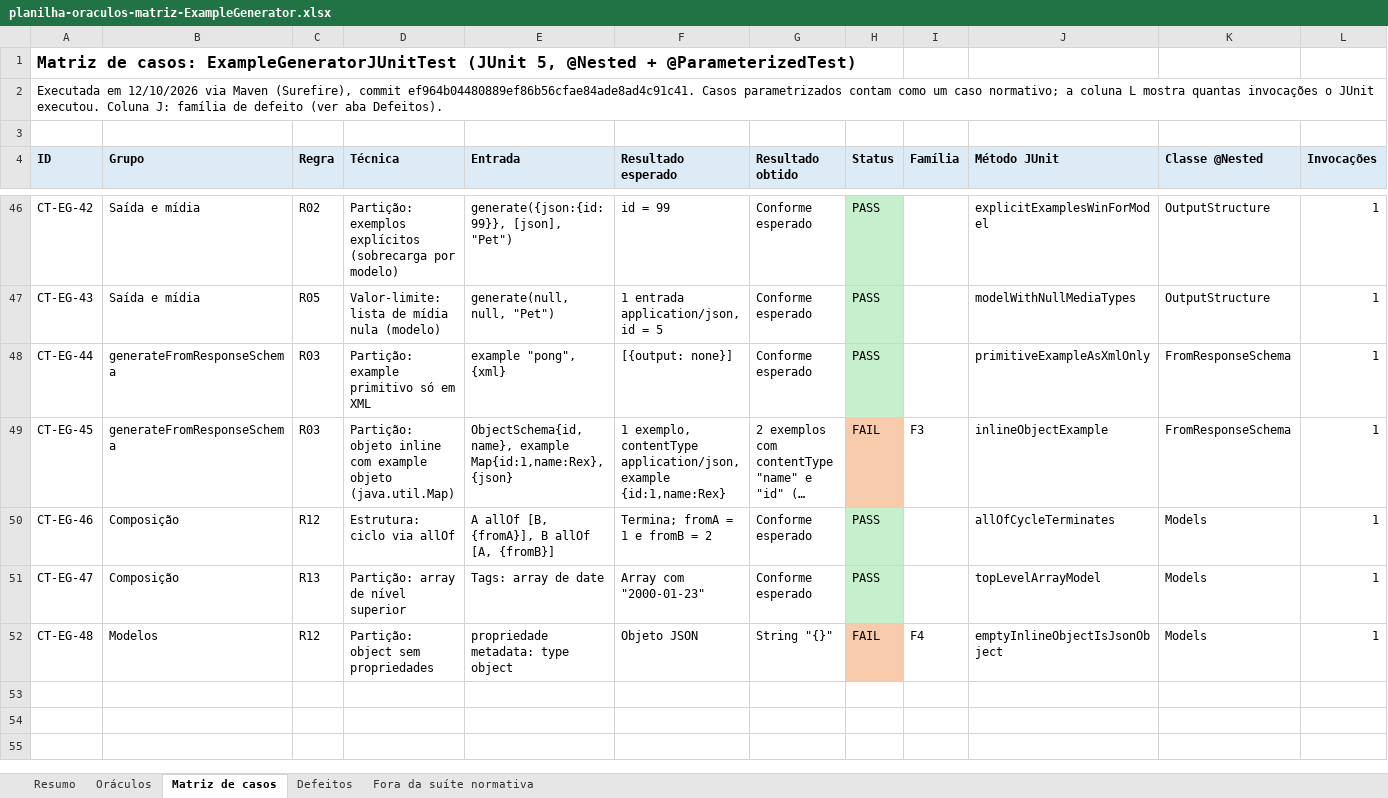
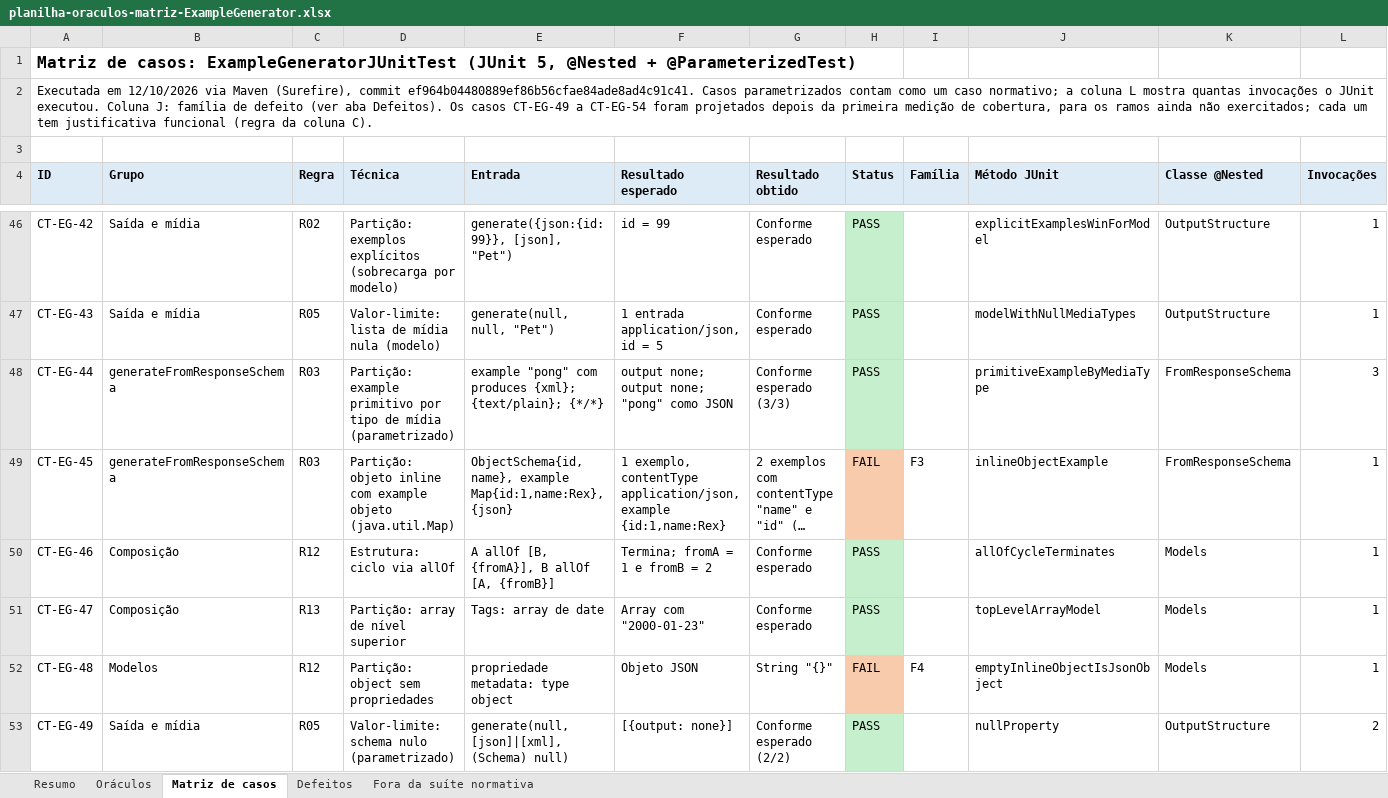
Before and after one commit to carloshl-poli/openapi-generator, an Excel workbook: entrega1/hygor/planilha-oraculos-matriz-ExampleGenerator.xlsx, sheet Matriz de casos, drawn as a sheet; only a part is shown, gaps mark what is left out; long unchanged cells end in …; values as stored, in another font and other column widths than the file's, no borders; the diff covers the shown part only; the diff names each change by its address in the sheet, - before the commit and + after, or states it on an @@ line.

Commit message:
docs: atualizado planilha, plano e issues de ExampleGenerator

```diff
--- a/entrega1/hygor/planilha-oraculos-matriz-ExampleGenerator.xlsx (sheet Matriz de casos)
+++ b/entrega1/hygor/planilha-oraculos-matriz-ExampleGenerator.xlsx (sheet Matriz de casos)
-A2 (ID): …aba Defeitos).
+A2 (ID): …aba Defeitos). Os casos CT-EG-49 a CT-EG-54 foram projetados depois da primeira medição de cobertura, para os ramos ainda não exercitados; cada um tem justificativa funcional (regra da coluna C).
-D48 (Técnica): …example primitivo só em XML
+D48 (Técnica): …example primitivo por tipo de mídia (parametrizado)
-E48 (Entrada): example "pong", {xml}
+E48 (Entrada): example "pong" com produces {xml}; {text/plain}; {*/*}
-F48 (Resultado esperado): [{output: none}]
+F48 (Resultado esperado): output none; output none; "pong" como JSON
-G48 (Resultado obtido): Conforme esperado
+G48 (Resultado obtido): Conforme esperado (3/3)
-J48 (Método JUnit): primitiveExampleAsXmlOnly
+J48 (Método JUnit): primitiveExampleByMediaType
-L48 (Invocações): 1
+L48 (Invocações): 3
+row 53: CT-EG-49 | Saída e mídia | R05 | Valor-limite: schema nulo (parametrizado) | generate(null, [json]|[xml], (Schema) null) | [{output: none}] | Conforme esperado (2/2) | PASS |  | nullProperty | OutputStructure | 2
```
Also changed, not shown: 5 added rows and 11 edited cells elsewhere in this sheet, sheet Resumo, sheet Fora da suíte normativa, sheet Defeitos, 3 other files.
